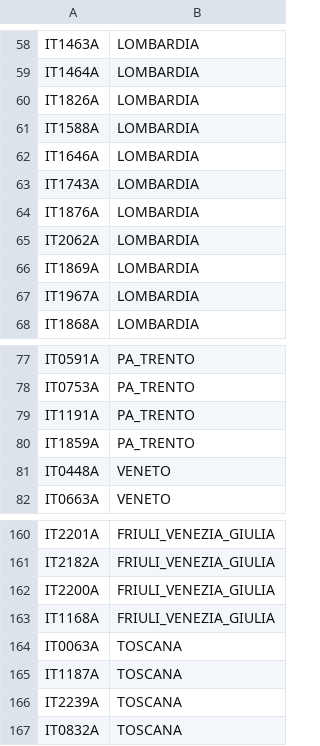
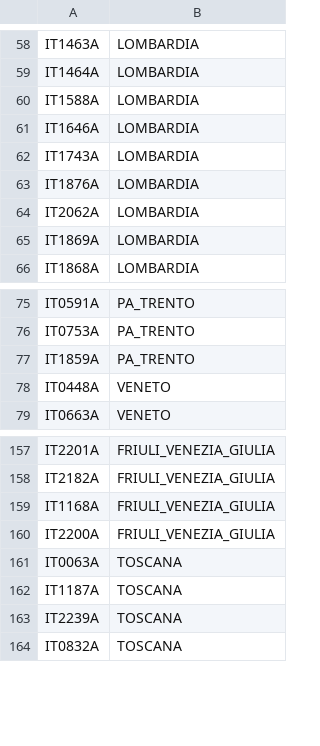
Before and after one commit to progettopulvirus/pulviruS, a CSV file: md/assets/stazioniValide_pm10.csv, drawn as a sheet; only a part is shown, gaps mark what is left out.

```diff
--- a/md/assets/stazioniValide_pm10.csv
+++ b/md/assets/stazioniValide_pm10.csv
@@ -59,3 +59,2 @@ IT1463A;LOMBARDIA
 IT1464A;LOMBARDIA
-IT1826A;LOMBARDIA
 IT1588A;LOMBARDIA
@@ -66,3 +65,2 @@ IT2062A;LOMBARDIA
 IT1869A;LOMBARDIA
-IT1967A;LOMBARDIA
 IT1868A;LOMBARDIA
@@ -78,3 +76,2 @@ IT0591A;PA_TRENTO
 IT0753A;PA_TRENTO
-IT1191A;PA_TRENTO
 IT1859A;PA_TRENTO
@@ -161,4 +158,4 @@ IT2201A;FRIULI_VENEZIA_GIULIA
 IT2182A;FRIULI_VENEZIA_GIULIA
+IT1168A;FRIULI_VENEZIA_GIULIA
 IT2200A;FRIULI_VENEZIA_GIULIA
-IT1168A;FRIULI_VENEZIA_GIULIA
 IT0063A;TOSCANA
```
Also changed, not shown: md/assets/stazioniValide_no2.csv, md/assets/stazioniValide_nox.csv, 28 other files.
